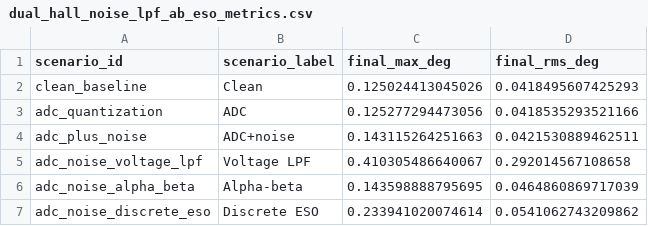
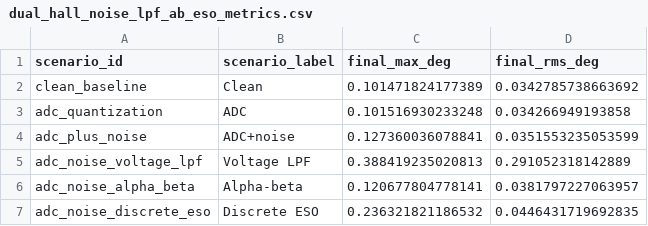
Before and after one commit to Ciri-07/Project-of-a-multi-axis-handheld-gimbal-based-on-BLDC-and-piezoelectric-motors, a CSV file: 线性霍尔传感器/figures/dual_hall_noise_lpf_ab_eso_metrics.csv, drawn as a sheet.

```diff
--- a/线性霍尔传感器/figures/dual_hall_noise_lpf_ab_eso_metrics.csv
+++ b/线性霍尔传感器/figures/dual_hall_noise_lpf_ab_eso_metrics.csv
@@ -1,7 +1,7 @@
 scenario_id,scenario_label,final_max_deg,final_rms_deg
-clean_baseline,Clean,0.125024413045026,0.0418495607425293
-adc_quantization,ADC,0.125277294473056,0.0418535293521166
-adc_plus_noise,ADC+noise,0.143115264251663,0.0421530889462511
-adc_noise_voltage_lpf,Voltage LPF,0.410305486640067,0.292014567108658
-adc_noise_alpha_beta,Alpha-beta,0.143598888795695,0.0464860869717039
-adc_noise_discrete_eso,Discrete ESO,0.233941020074614,0.0541062743209862
+clean_baseline,Clean,0.101471824177389,0.0342785738663692
+adc_quantization,ADC,0.101516930233248,0.034266949193858
+adc_plus_noise,ADC+noise,0.127360036078841,0.0351553235053599
+adc_noise_voltage_lpf,Voltage LPF,0.388419235020813,0.291052318142889
+adc_noise_alpha_beta,Alpha-beta,0.120677804778141,0.0381797227063957
+adc_noise_discrete_eso,Discrete ESO,0.236321821186532,0.0446431719692835
```
Also changed, not shown: 线性霍尔传感器/figures/dual_hall_eso_bandwidth_sweep.csv, 线性霍尔传感器/figures/dual_hall_low_speed_detection_metrics.csv, 14 other files.
